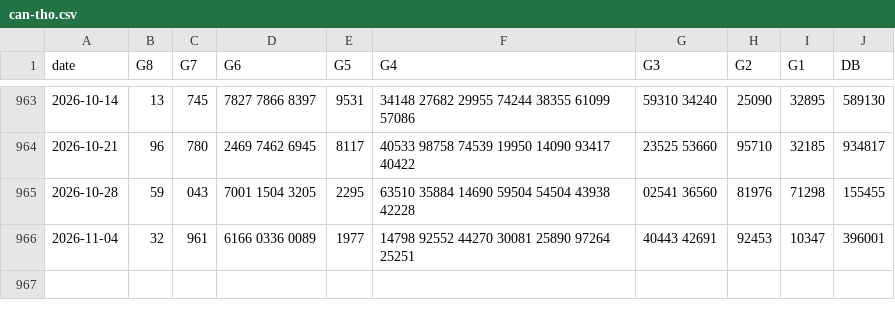
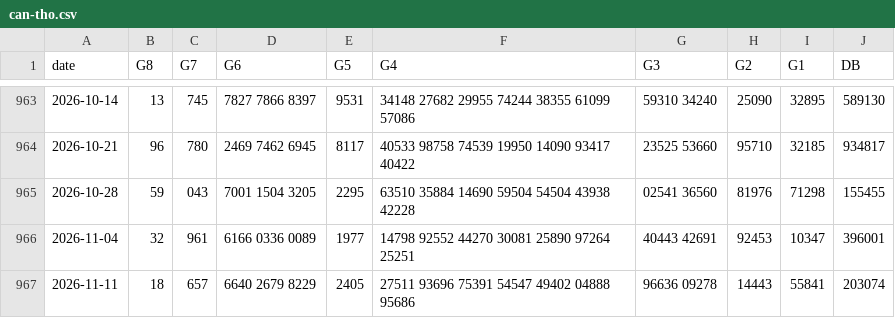
Before and after one commit to Hpbt/xsmn-thong-ke, a CSV file: data/can-tho.csv, drawn as a sheet; only a part is shown, gaps mark what is left out.

```diff
--- a/data/can-tho.csv
+++ b/data/can-tho.csv
@@ -966 +966,2 @@ date,G8,G7,G6,G5,G4,G3,G2,G1,DB
 2026-11-04,32,961,6166 0336 0089,1977,14798 92552 44270 30081 25890 97264 25251,40443 42691,92453,10347,396001
+2026-11-11,18,657,6640 2679 8229,2405,27511 93696 75391 54547 49402 04888 95686,96636 09278,14443,55841,203074
```
Also changed, not shown: data/dong-nai.csv, data/soc-trang.csv.
